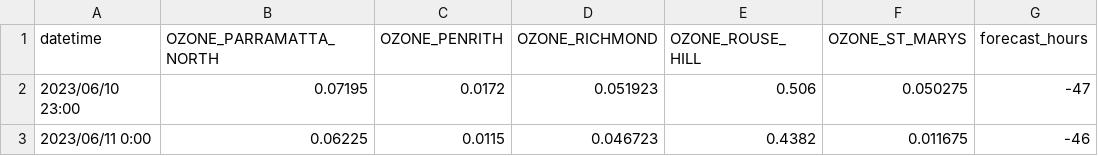
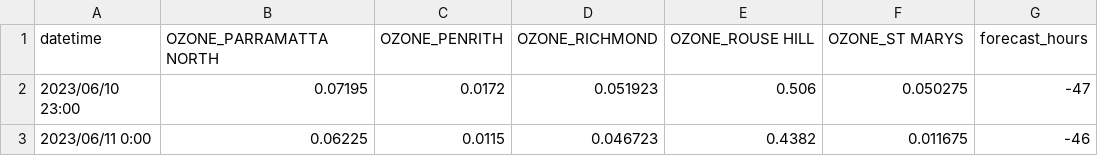
Before and after one commit to hiepduc/ai_dashboard, a CSV file: AQSs_Info/NW_forecast_O3_48_48_0.csv, drawn as a sheet; only a part is shown.

```diff
--- a/AQSs_Info/NW_forecast_O3_48_48_0.csv
+++ b/AQSs_Info/NW_forecast_O3_48_48_0.csv
@@ -1,2 +1,2 @@
-datetime,OZONE_PARRAMATTA_NORTH,OZONE_PENRITH,OZONE_RICHMOND,OZONE_ROUSE_HILL,OZONE_ST_MARYS,forecast_hours
+datetime,OZONE_PARRAMATTA NORTH,OZONE_PENRITH,OZONE_RICHMOND,OZONE_ROUSE HILL,OZONE_ST MARYS,forecast_hours
 2023/06/10 23:00,0.07195,0.0172,0.051923,0.506,0.050275,-47
```
Also changed, not shown: AQSs_Info/CE_forecast_O3_48_48_0.csv, AQSs_Info/SW_forecast_O3_48_48_0.csv, 6 other files.
